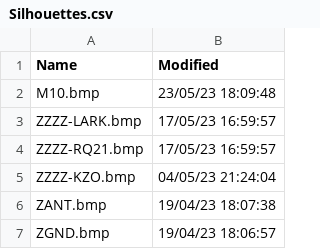
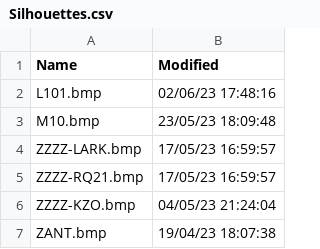
Before and after one commit to classicvalues/VRSOperatorFlags, a CSV file: Silhouettes.csv, drawn as a sheet; only a part is shown; the shorter side is filled out with more unchanged rows.

```diff
--- a/Silhouettes.csv
+++ b/Silhouettes.csv
@@ -1,2 +1,3 @@
 Name,Modified
+L101.bmp,02/06/23 17:48:16
 M10.bmp,23/05/23 18:09:48
```
Also changed, not shown: OperatorFlagsList.csv, 2 other files.
